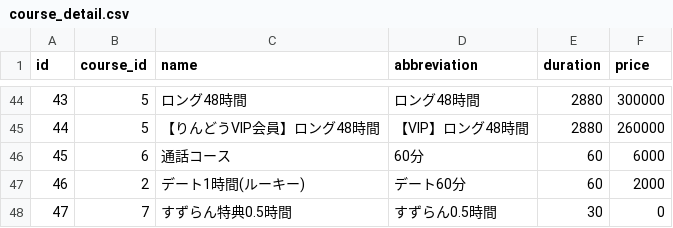
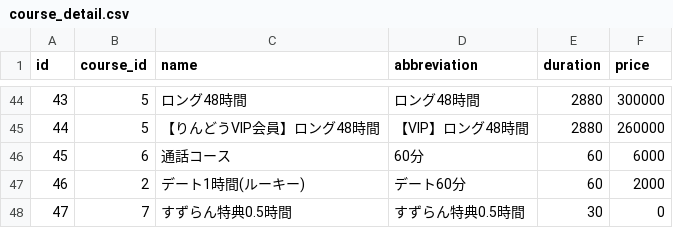
Before and after one commit to ogawa-resaldev/resal-dev, a CSV file: first-class/db/seeds/csv_master/course_detail.csv, drawn as a sheet; only a part is shown, gaps mark what is left out.

Commit message:
コミット漏れ。

```diff
--- a/first-class/db/seeds/csv_master/course_detail.csv
+++ b/first-class/db/seeds/csv_master/course_detail.csv
@@ -47,2 +47,2 @@
 46,2,"デート1時間(ルーキー)","デート60分",60,2000
-47,7,"すずらん特典0.5時間","すずらん0.5時間",30,0
+47,7,"すずらん特典0.5時間","すずらん特典0.5時間",30,0
```
